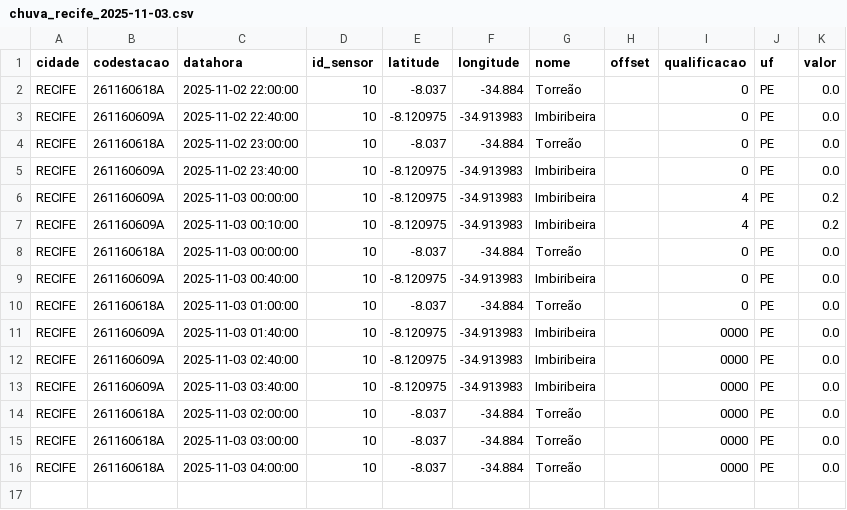
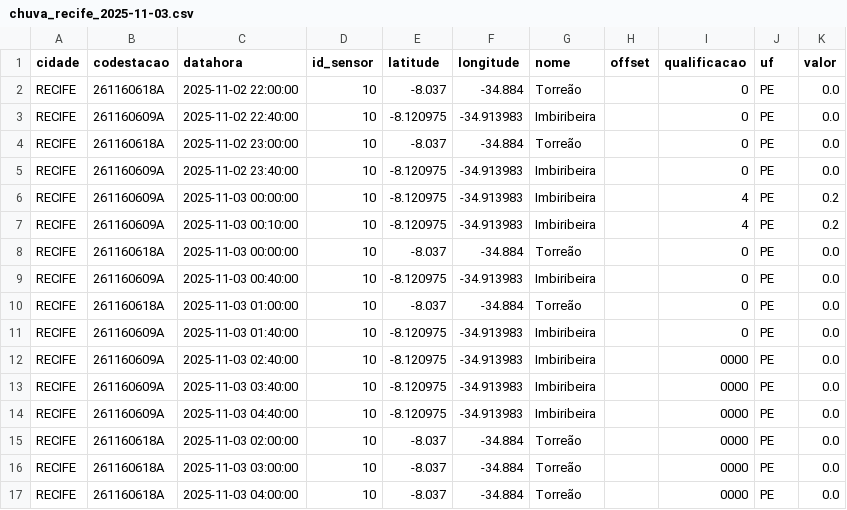
Before and after one commit to RafaellaB/Diagramas-de-risco-din-mico_01, a CSV file: chuva_recife_2025-11-03.csv, drawn as a sheet.

```diff
--- a/chuva_recife_2025-11-03.csv
+++ b/chuva_recife_2025-11-03.csv
@@ -10,5 +10,6 @@ RECIFE,261160609A,2025-11-03 00:40:00,10,-8.120975,-34.913983,Imbiribeira,,0,PE,
 RECIFE,261160618A,2025-11-03 01:00:00,10,-8.037,-34.884,Torreão,,0,PE,0.0
-RECIFE,261160609A,2025-11-03 01:40:00,10,-8.120975,-34.913983,Imbiribeira,,0000,PE,0.0
+RECIFE,261160609A,2025-11-03 01:40:00,10,-8.120975,-34.913983,Imbiribeira,,0,PE,0.0
 RECIFE,261160609A,2025-11-03 02:40:00,10,-8.120975,-34.913983,Imbiribeira,,0000,PE,0.0
 RECIFE,261160609A,2025-11-03 03:40:00,10,-8.120975,-34.913983,Imbiribeira,,0000,PE,0.0
+RECIFE,261160609A,2025-11-03 04:40:00,10,-8.120975,-34.913983,Imbiribeira,,0000,PE,0.0
 RECIFE,261160618A,2025-11-03 02:00:00,10,-8.037,-34.884,Torreão,,0000,PE,0.0
```
